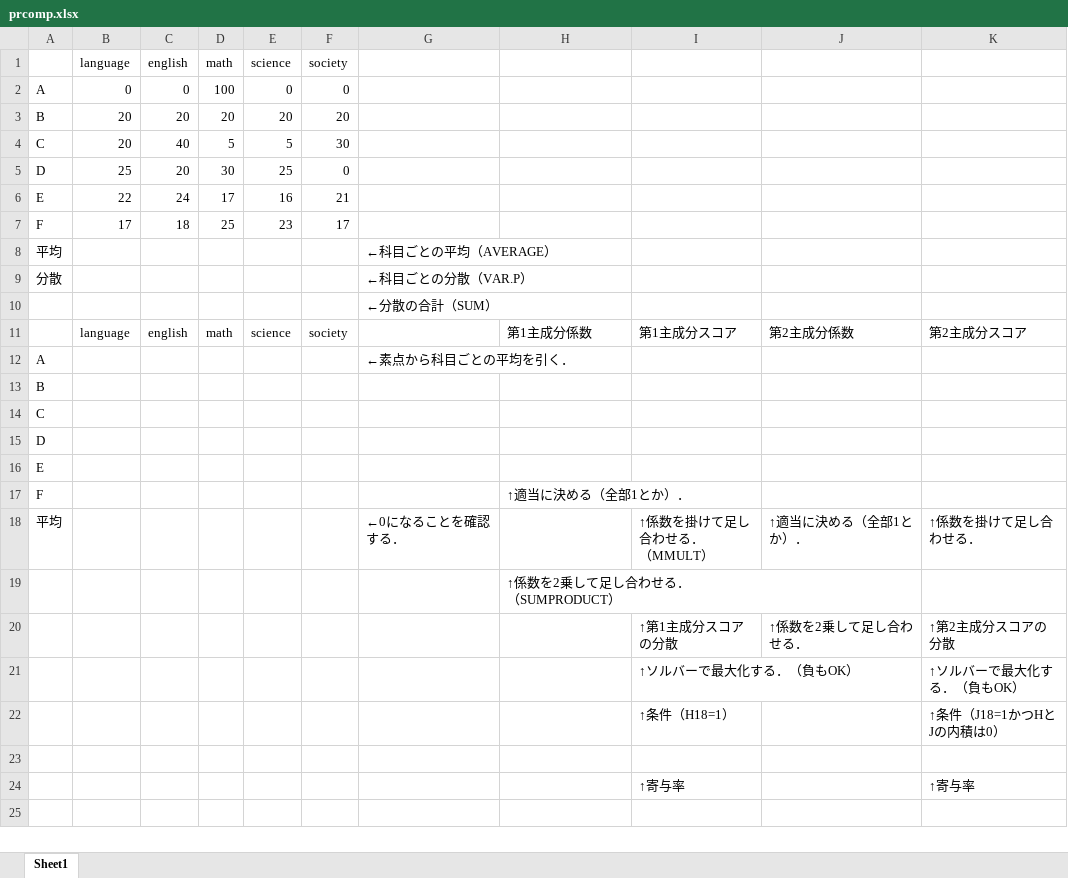
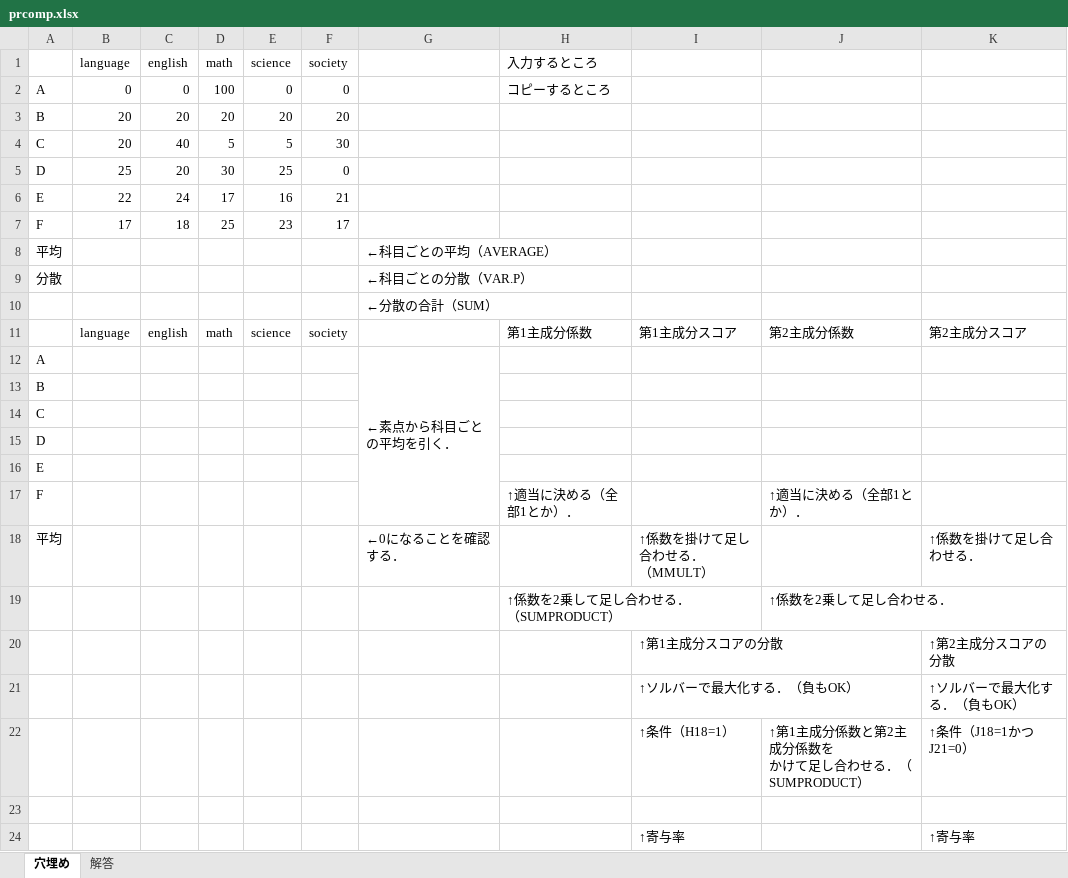
Before and after one commit to tais18yokoya/datamining, an Excel workbook: prcomp.xlsx, sheet 穴埋め, drawn as a sheet; values as stored, in another font and other column widths than the file's, no cell formats; removed rows and columns are numbered as before the commit, all else as after; ↵ is a line break in a cell; the diff names each change by its address in the sheet, - before the commit and + after, or states it on an @@ line.

```diff
--- a/prcomp.xlsx (sheet 穴埋め)
+++ b/prcomp.xlsx (sheet 穴埋め)
-sheet tab: Sheet1
+sheet tab: 穴埋め
+sheet tab: 解答
-H1: (empty)
+H1: 入力するところ
-H2 (入力するところ): (empty)
+H2 (入力するところ): コピーするところ
+G12:G17 merged
-J17: (empty)
+J17: ↑適当に決める（全部1とか）．
-J18: ↑適当に決める（全部1とか）．
+J18: (empty)
-J19: (empty)
+J19: ↑係数を2乗して足し合わせる．
-J20: ↑係数を2乗して足し合わせる．
+J20: (empty)
-row 22:  |  |  |  |  |  |  |  | ↑条件（H18=1） |  | ↑条件（J18=1かつHとJの内積は0）
+row 22:  |  |  |  |  |  |  |  | ↑条件（H18=1） | ↑第1主成分係数と第2主成分係数を ↵ かけて足し合わせる．（SUMPRODUCT） | ↑条件（J18=1かつJ21=0）
```
Also changed, not shown: cell formats, charts or pictures.
